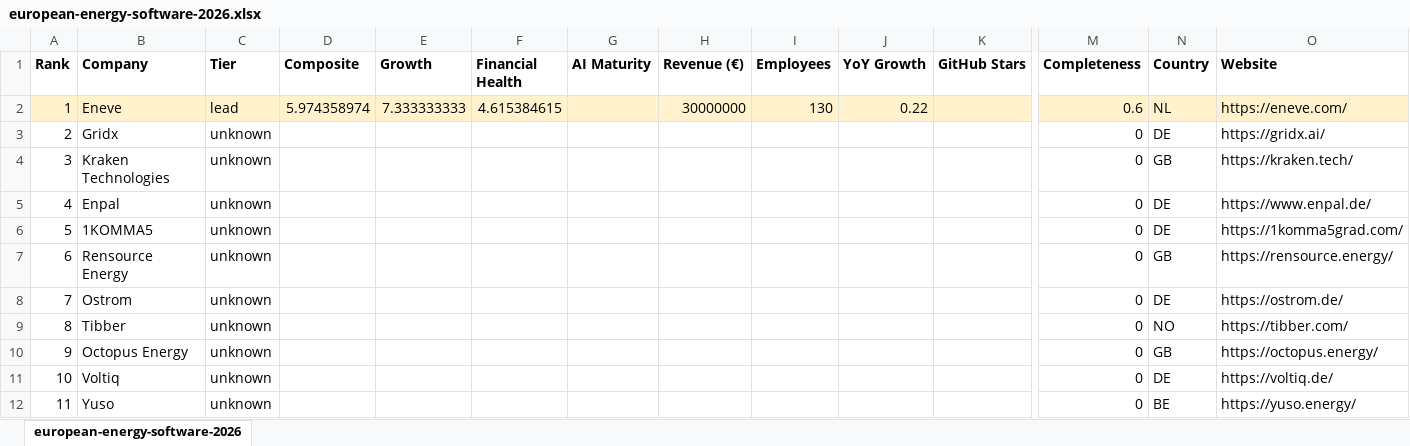
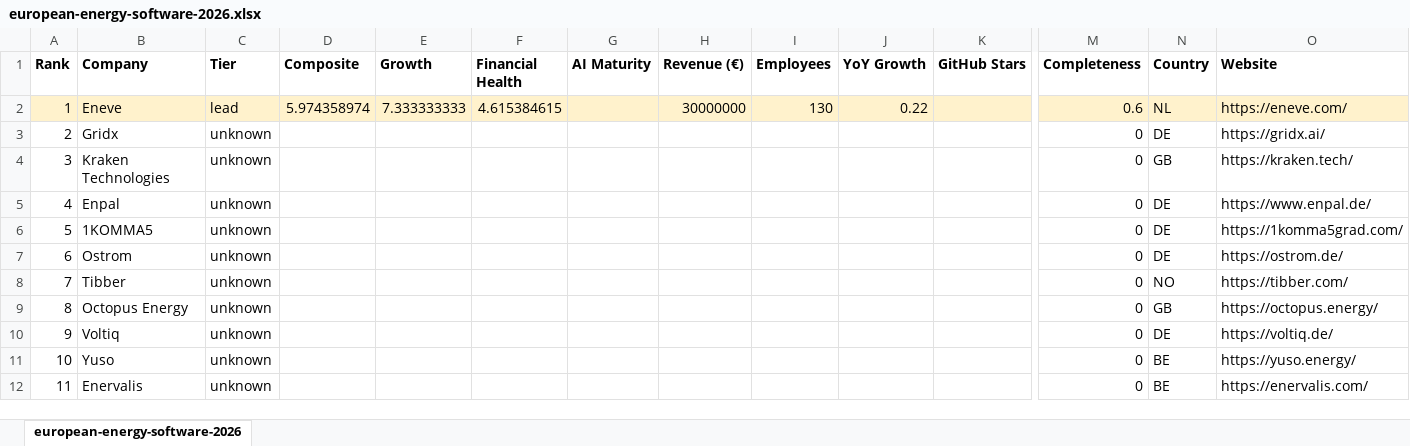
Before and after one commit to Ai-Whisperers/solstein-v2, an Excel workbook: out/european-energy-software-2026.xlsx, sheet european-energy-software-2026, drawn as a sheet; only a part is shown, gaps mark what is left out; the shorter side is filled out with more unchanged rows; values as stored, in another font and other column widths than the file's, no borders; removed rows and columns are numbered as before the commit, all else as after; rows hold the shown columns only; the diff covers the shown part only; the diff names each change by its address in the sheet, - before the commit and + after, or states it on an @@ line.

```diff
--- a/out/european-energy-software-2026.xlsx (sheet european-energy-software-2026)
+++ b/out/european-energy-software-2026.xlsx (sheet european-energy-software-2026)
-row 7: 6 | Rensource Energy | unknown |  |  |  |  |  |  |  |  | 0 | GB | https://rensource.energy/
@@ column A (Rank) renumbered between rows 7 and 15 @@
```
Also changed, not shown: 36 added rows elsewhere in this sheet, 9 other files.
